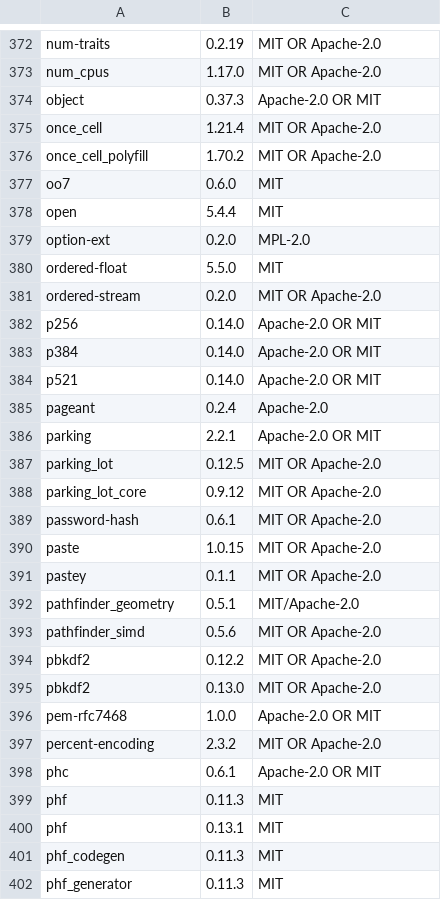
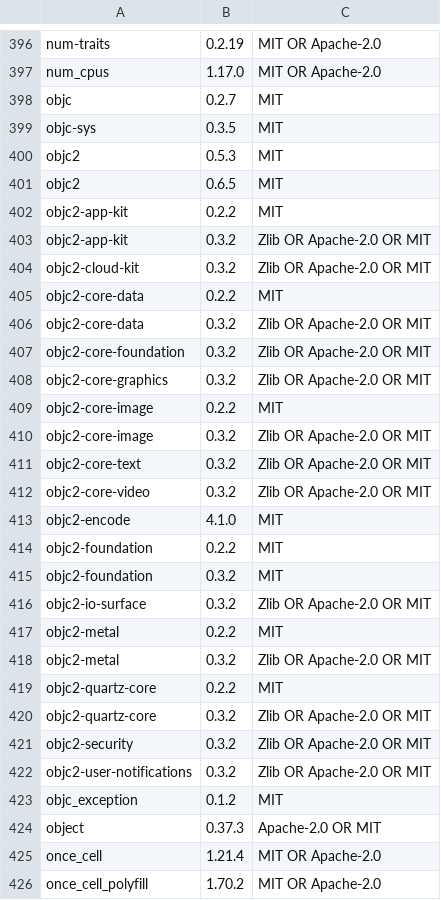
Before and after one commit to Tailcoil/SCell, a TSV file: crates/scell-ui/assets/licenses.tsv, drawn as a sheet; only a part is shown, gaps mark what is left out; the shorter side is filled out with more unchanged rows; the diff covers the shown part only.

```diff
--- a/crates/scell-ui/assets/licenses.tsv
+++ b/crates/scell-ui/assets/licenses.tsv
@@ -373,2 +397,28 @@ num-traits	0.2.19	MIT OR Apache-2.0
 num_cpus	1.17.0	MIT OR Apache-2.0
+objc	0.2.7	MIT
+objc-sys	0.3.5	MIT
+objc2	0.5.3	MIT
+objc2	0.6.5	MIT
+objc2-app-kit	0.2.2	MIT
+objc2-app-kit	0.3.2	Zlib OR Apache-2.0 OR MIT
+objc2-cloud-kit	0.3.2	Zlib OR Apache-2.0 OR MIT
+objc2-core-data	0.2.2	MIT
+objc2-core-data	0.3.2	Zlib OR Apache-2.0 OR MIT
+objc2-core-foundation	0.3.2	Zlib OR Apache-2.0 OR MIT
+objc2-core-graphics	0.3.2	Zlib OR Apache-2.0 OR MIT
+objc2-core-image	0.2.2	MIT
+objc2-core-image	0.3.2	Zlib OR Apache-2.0 OR MIT
+objc2-core-text	0.3.2	Zlib OR Apache-2.0 OR MIT
+objc2-core-video	0.3.2	Zlib OR Apache-2.0 OR MIT
+objc2-encode	4.1.0	MIT
+objc2-foundation	0.2.2	MIT
+objc2-foundation	0.3.2	MIT
+objc2-io-surface	0.3.2	Zlib OR Apache-2.0 OR MIT
+objc2-metal	0.2.2	MIT
+objc2-metal	0.3.2	Zlib OR Apache-2.0 OR MIT
+objc2-quartz-core	0.2.2	MIT
+objc2-quartz-core	0.3.2	Zlib OR Apache-2.0 OR MIT
+objc2-security	0.3.2	Zlib OR Apache-2.0 OR MIT
+objc2-user-notifications	0.3.2	Zlib OR Apache-2.0 OR MIT
+objc_exception	0.1.2	MIT
 object	0.37.3	Apache-2.0 OR MIT
```
Also changed, not shown: 27 added rows and 4 removed rows elsewhere in this file, 10 other files.
